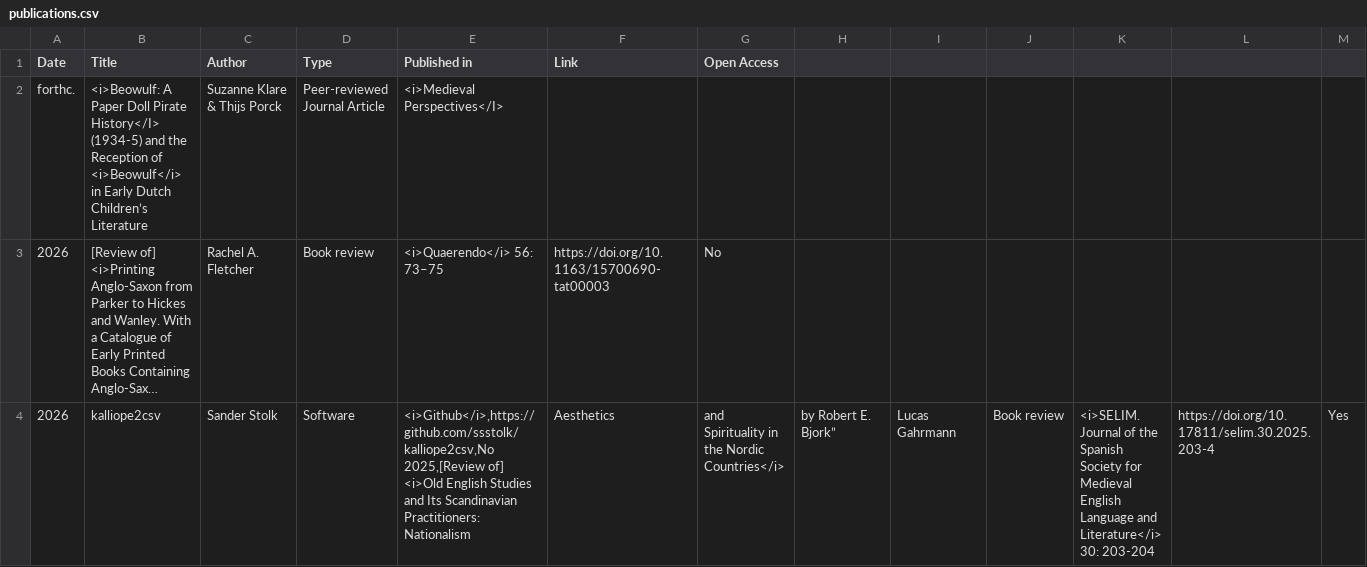
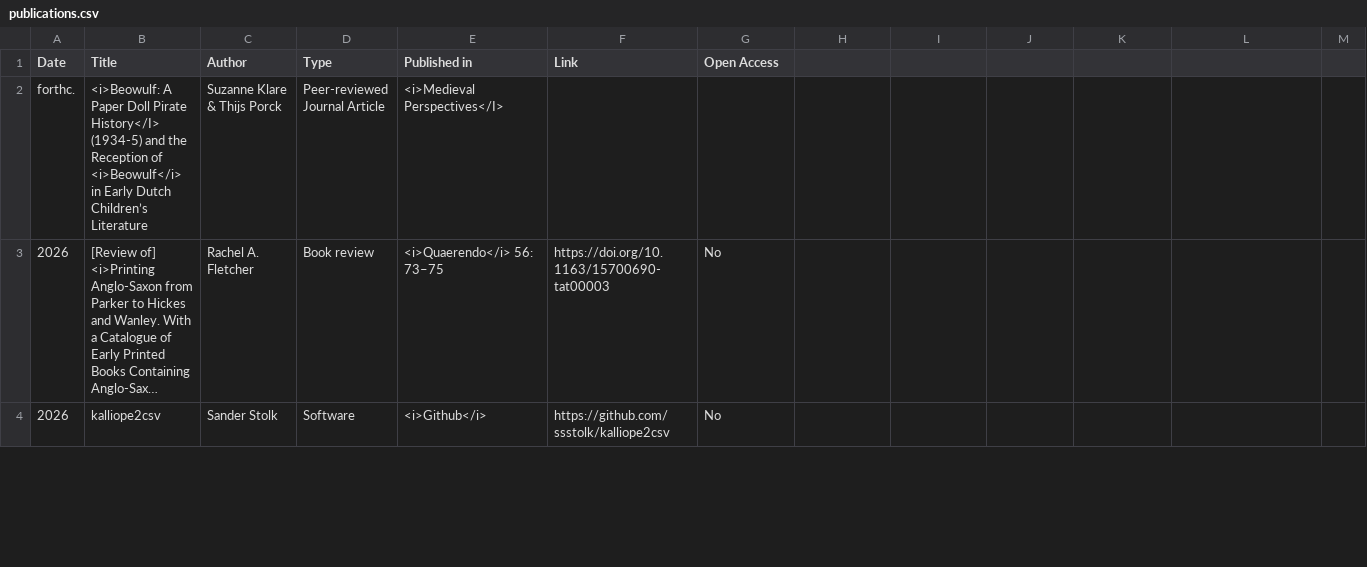
Before and after one commit to EMERGENCE-ERC/emergence-erc.github.io, a CSV file: assets/data/publications.csv, drawn as a sheet; only a part is shown; long unchanged cells end in …; ↵ is a line break in a cell; the diff covers the shown part only; the diff names each change by its address in the sheet, - before the commit and + after, or states it on an @@ line.

Commit message:
Update publications.csv

```diff
--- a/assets/data/publications.csv
+++ b/assets/data/publications.csv
-E4 (Published in): <i>Github</i>,https://github.com/ssstolk/kalliope2csv,No ↵ 2025,[Review of] <i>Old English Studies and Its Scandinavian Practitioners: Nationalism
+E4 (Published in): <i>Github</i>
-F4 (Link): Aesthetics
+F4 (Link): https://github.com/ssstolk/kalliope2csv
-G4 (Open Access): and Spirituality in the Nordic Countries</i>
+G4 (Open Access): No
-H4: by Robert E. Bjork”
+H4: (empty)
-I4: Lucas Gahrmann
+I4: (empty)
-J4: Book review
+J4: (empty)
-K4: <i>SELIM. Journal of the Spanish Society for Medieval English Language and Literature</i> 30: 203-204
+K4: (empty)
-L4: https://doi.org/10.17811/selim.30.2025.203-4
+L4: (empty)
-M4: Yes
+M4: (empty)
```
Also changed, not shown: 1 added row elsewhere in this file.
